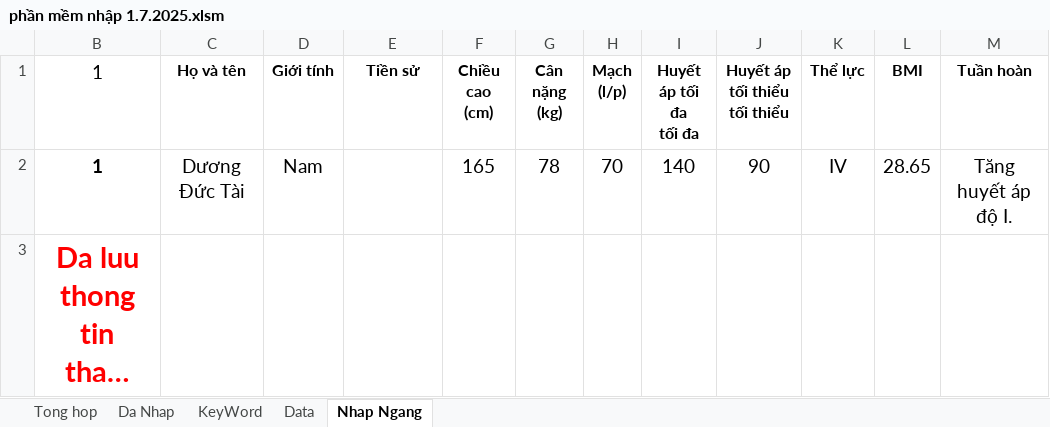
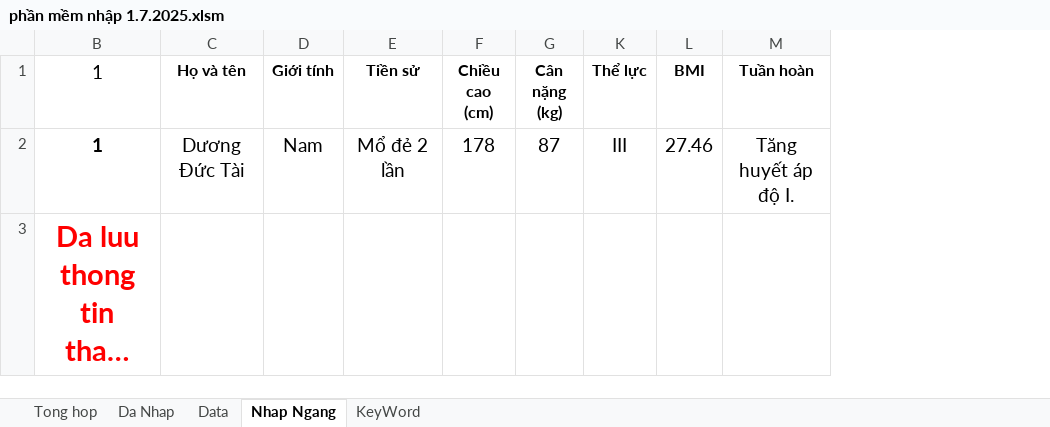
Before and after one commit to smile11041103/Phan_mem_excel, an Excel workbook: phần mềm nhập 1.7.2025.xlsm, sheet Nhap Ngang, drawn as a sheet; only a part is shown; long unchanged cells end in …; values as stored, in another font and other column widths than the file's, no borders; charts and pictures not drawn; the diff names each change by its address in the sheet, - before the commit and + after, or states it on an @@ line.

```diff
--- a/phần mềm nhập 1.7.2025.xlsm (sheet Nhap Ngang)
+++ b/phần mềm nhập 1.7.2025.xlsm (sheet Nhap Ngang)
@@ sheet tab order changed: Tong hop | Da Nhap | Data | Nhap Ngang | KeyWord @@
@@ column H (Mạch (l/p)) hidden, row 2: 70 @@
@@ column I (Huyết áp tối đa tối đa) hidden, row 2: 140 @@
@@ column J (Huyết áp tối thiểu tối thiểu) hidden, row 2: 90 @@
-E2 (Tiền sử): (empty)
+E2 (Tiền sử): Mổ đẻ 2 lần
-F2 (Chiều cao (cm)): 165
+F2 (Chiều cao (cm)): 178
-G2 (Cân nặng (kg)): 78
+G2 (Cân nặng (kg)): 87
-K2 (Thể lực): IV
+K2 (Thể lực): III
-L2 (BMI): 28.65
+L2 (BMI): 27.46
```
Also changed, not shown: sheet KeyWord, sheet Da Nhap, charts or pictures.
